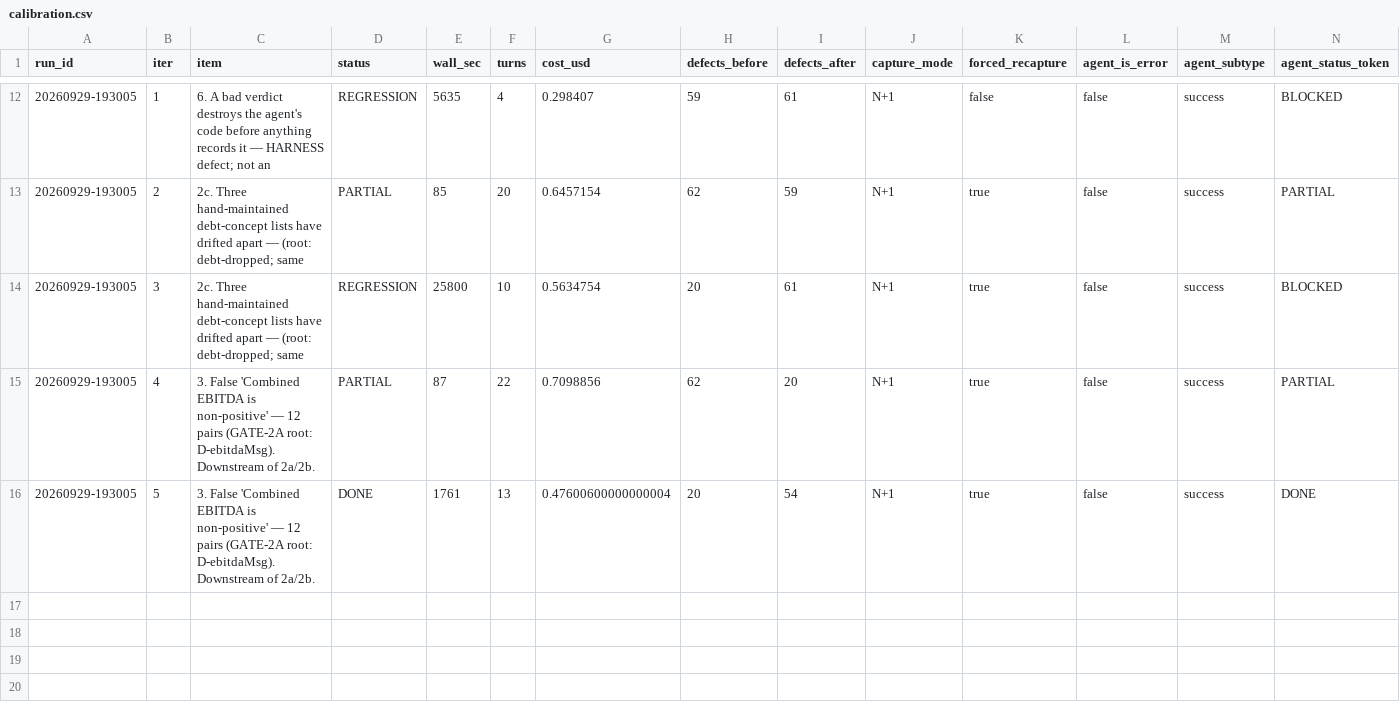
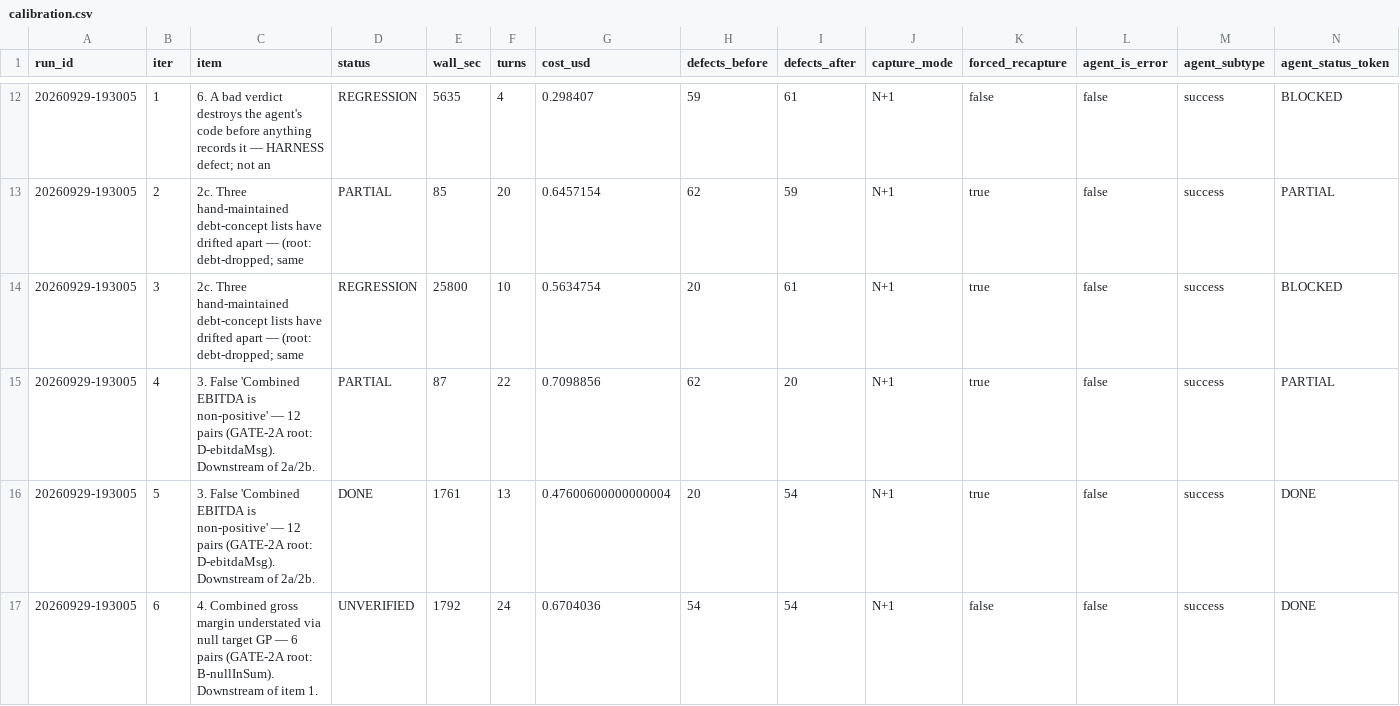
Before and after one commit to beckhamwilson2012/easym-a, a CSV file: agent/calibration.csv, drawn as a sheet; only a part is shown, gaps mark what is left out; rows hold the shown columns only; the diff names each change by its address in the sheet, - before the commit and + after, or states it on an @@ line.

Commit message:
sweep(20260929-193005) iter 6: 4. Combined gross margin understated via null target GP — 6 pairs (GATE-2A root: B-nullInSum). Downstream of item 1. [UNVERIFIED] defects 54->54 over 49 analyzable pair(s)

```diff
--- a/agent/calibration.csv
+++ b/agent/calibration.csv
+row 17: 20260929-193005 | 6 | 4. Combined gross margin understated via null target GP — 6 pairs (GATE-2A root: B-nullInSum). Downstream of item 1. | UNVERIFIED | 1792 | 24 | 0.6704036 | 54 | 54 | N+1 | false | false | success | DONE
```
Also changed, not shown: 4 other files.
